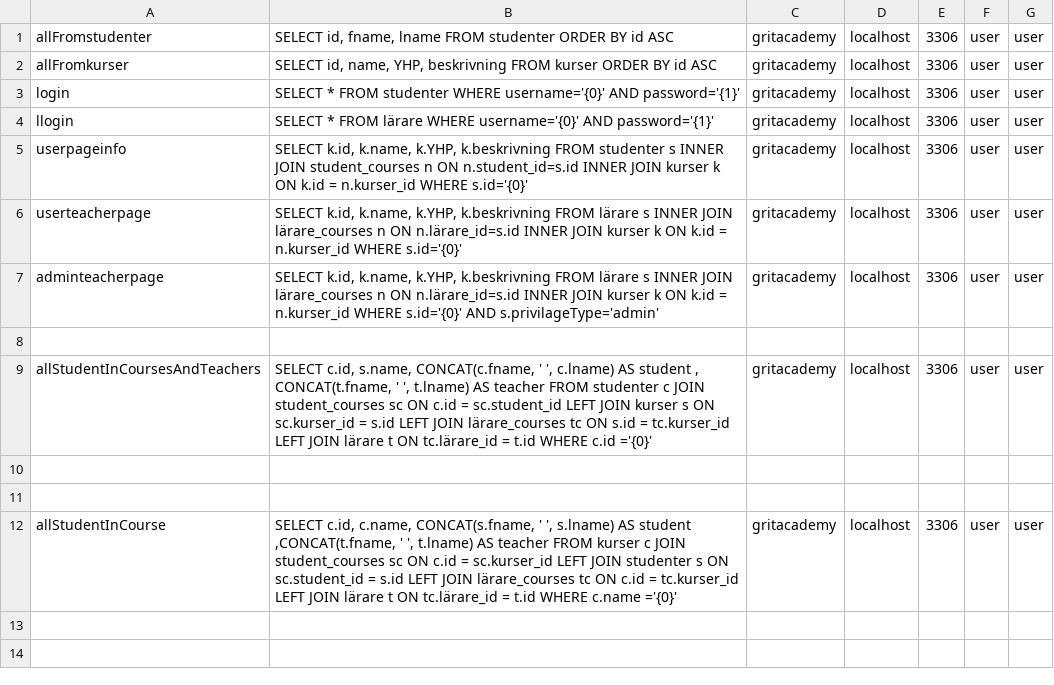
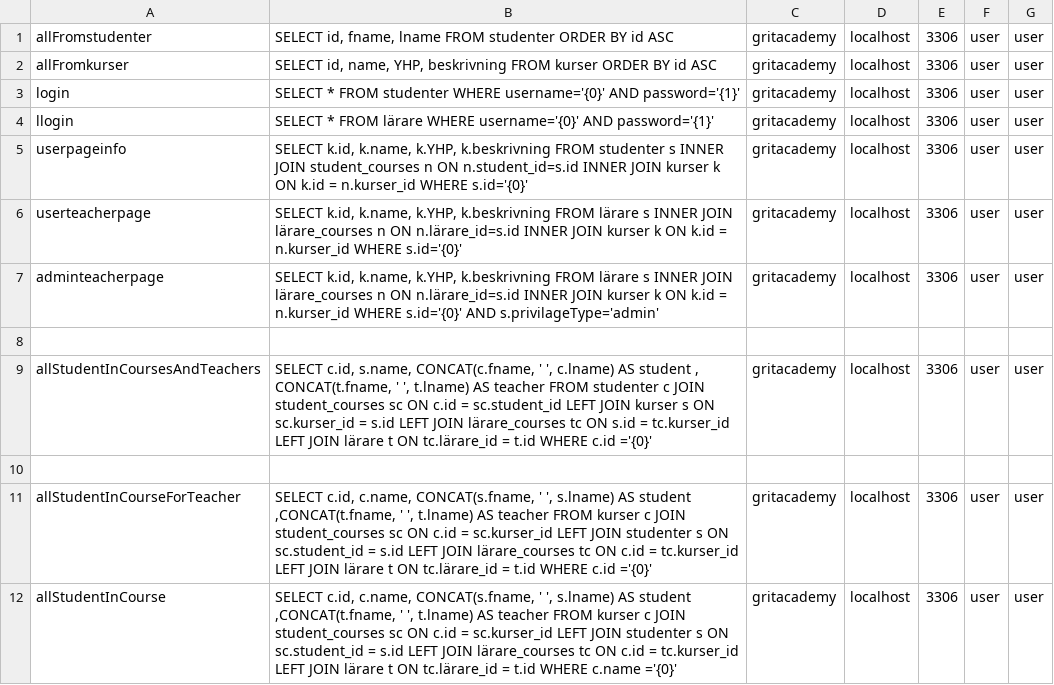
Before and after one commit to MohammedMohammed2/Java23-WebDevJava-GritAcademyPortal--Mohammed-Mohammed-och-Sami-Eltarras, a CSV file: src/main/java/org/example/JspUppgift/models/csv.csv, drawn as a sheet.

```diff
--- a/src/main/java/org/example/JspUppgift/models/csv.csv
+++ b/src/main/java/org/example/JspUppgift/models/csv.csv
@@ -10,3 +10,3 @@ allStudentInCoursesAndTeachers;SELECT c.id, s.name,  CONCAT(c.fname, ' ', c.lnam
 
-
+allStudentInCourseForTeacher;SELECT c.id, c.name, CONCAT(s.fname, ' ', s.lname) AS student ,CONCAT(t.fname, ' ', t.lname) AS teacher FROM kurser c JOIN student_courses sc ON c.id = sc.kurser_id LEFT JOIN studenter s ON sc.student_id = s.id LEFT JOIN lärare_courses tc ON c.id = tc.kurser_id LEFT JOIN lärare t ON tc.lärare_id = t.id WHERE c.id ='{0}';gritacademy;localhost;3306;user;user
 allStudentInCourse;SELECT c.id, c.name, CONCAT(s.fname, ' ', s.lname) AS student ,CONCAT(t.fname, ' ', t.lname) AS teacher FROM kurser c JOIN student_courses sc ON c.id = sc.kurser_id LEFT JOIN studenter s ON sc.student_id = s.id LEFT JOIN lärare_courses tc ON c.id = tc.kurser_id LEFT JOIN lärare t ON tc.lärare_id = t.id WHERE c.name ='{0}';gritacademy;localhost;3306;user;user
```
Also changed, not shown: 1 other file.
